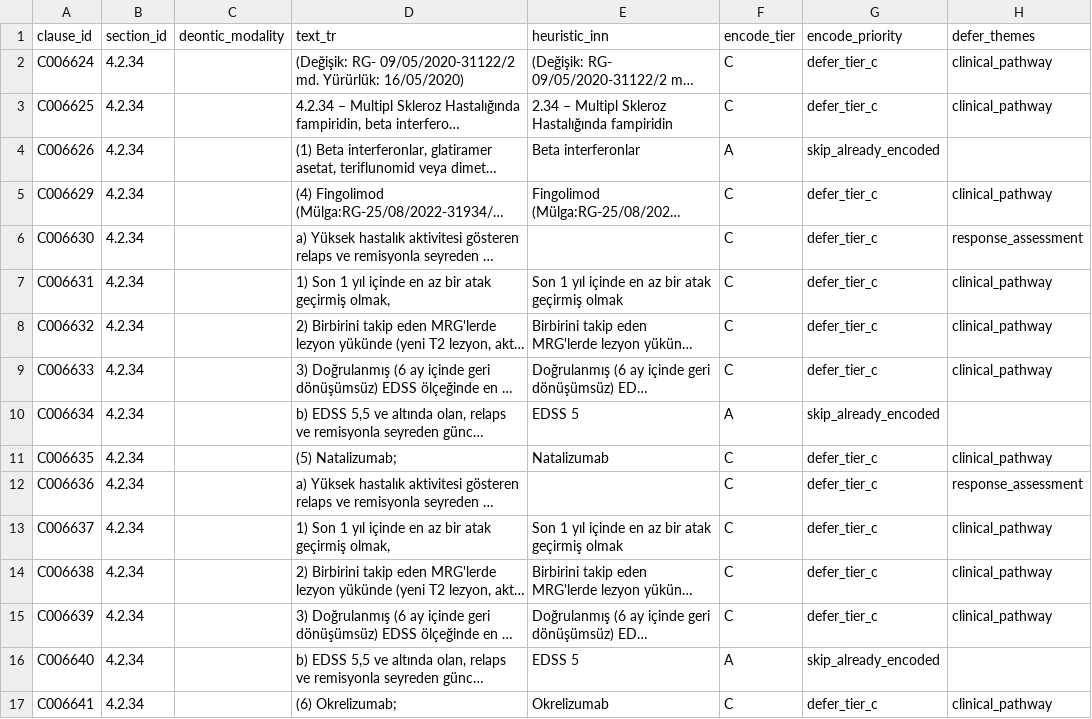
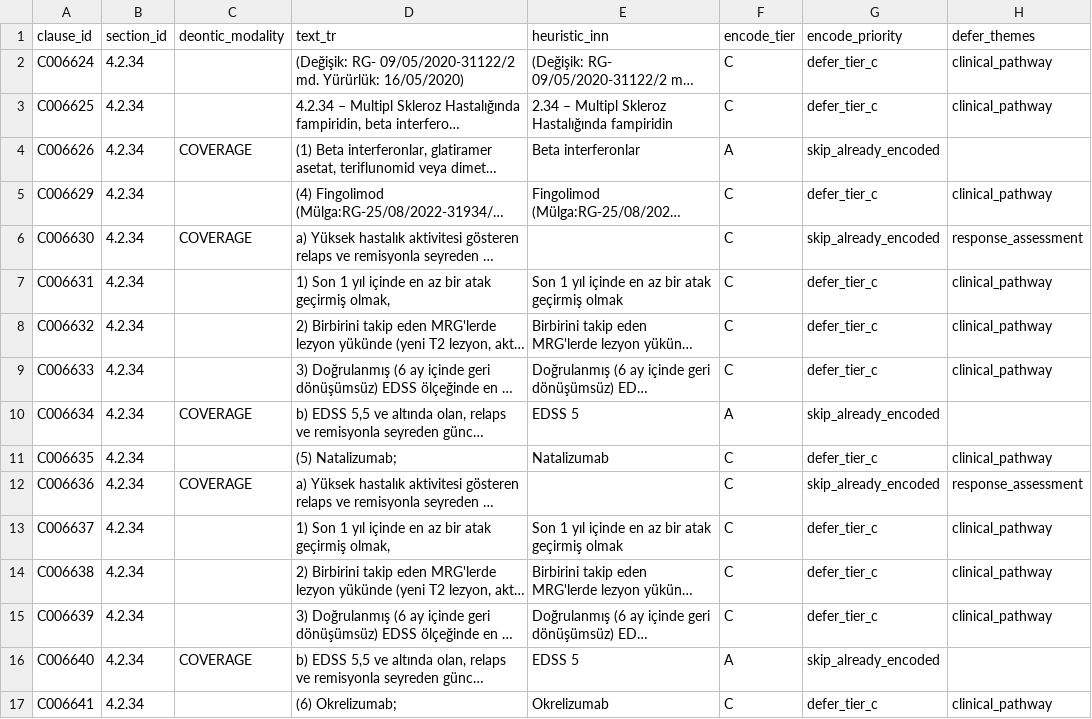
Before and after one commit to Safa675/Bilun, a CSV file: data/gazette/prose_corpus/L4.2_drug_indication_4234.csv, drawn as a sheet; only a part is shown; long unchanged cells end in …; the diff covers the shown part only; the diff names each change by its address in the sheet, - before the commit and + after, or states it on an @@ line.

```diff
--- a/data/gazette/prose_corpus/L4.2_drug_indication_4234.csv
+++ b/data/gazette/prose_corpus/L4.2_drug_indication_4234.csv
-C4 (deontic_modality): (empty)
+C4 (deontic_modality): COVERAGE
-C6 (deontic_modality): (empty)
+C6 (deontic_modality): COVERAGE
-G6 (encode_priority): defer_tier_c
+G6 (encode_priority): skip_already_encoded
-C10 (deontic_modality): (empty)
+C10 (deontic_modality): COVERAGE
-C12 (deontic_modality): (empty)
+C12 (deontic_modality): COVERAGE
-G12 (encode_priority): defer_tier_c
+G12 (encode_priority): skip_already_encoded
-C16 (deontic_modality): (empty)
+C16 (deontic_modality): COVERAGE
```
Also changed, not shown: 18 edited cells elsewhere in this file, data/gazette/prose_corpus/L4.2_drug_indication_4201.csv, data/gazette/prose_corpus/L4.2_drug_indication_4213.csv, 36 other files.
